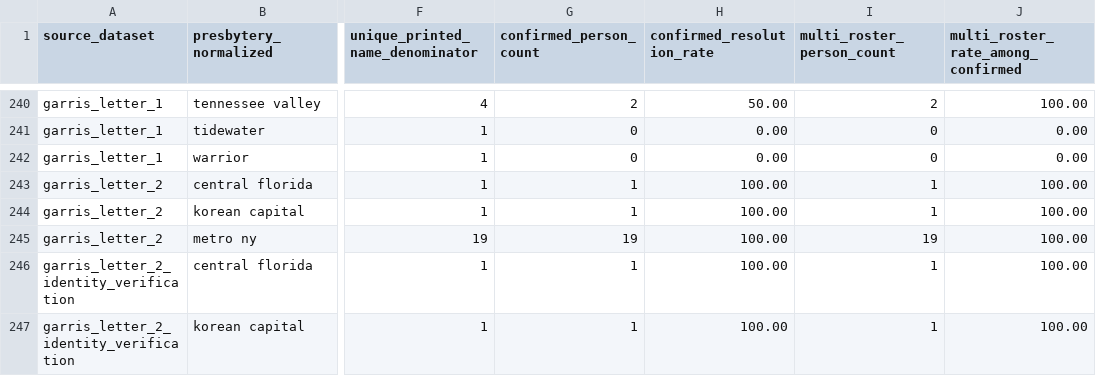
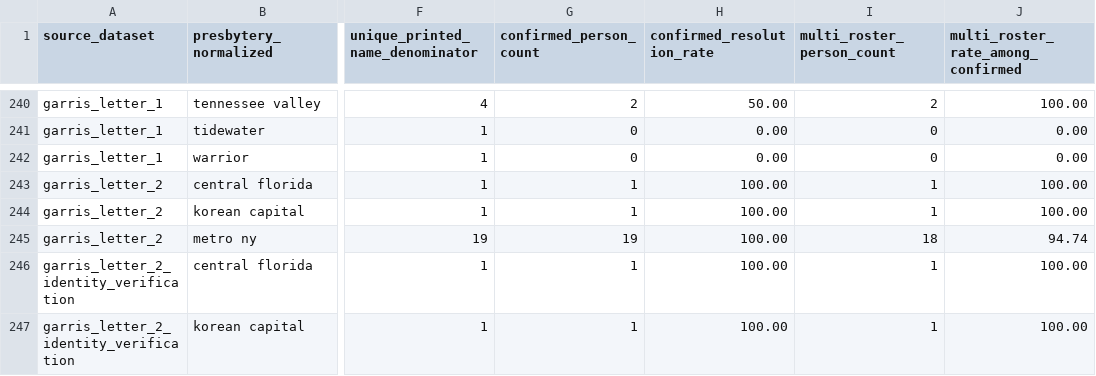
Before and after one commit to simoncgoldstein/PCA-Data, a CSV file: analysis/overlap/presbytery-concentration.csv, drawn as a sheet; only a part is shown, gaps mark what is left out; the diff covers the shown part only; the diff names each change by its address in the sheet, - before the commit and + after, or states it on an @@ line.

```diff
--- a/analysis/overlap/presbytery-concentration.csv
+++ b/analysis/overlap/presbytery-concentration.csv
-I245 (multi_roster_person_count): 19
+I245 (multi_roster_person_count): 18
-J245: 100.00
+J245: 94.74
```
Also changed, not shown: 21 edited cells elsewhere in this file, analysis/overlap/pairwise-overlap.csv, analysis/overlap/person-recurrence.csv, 16 other files.
